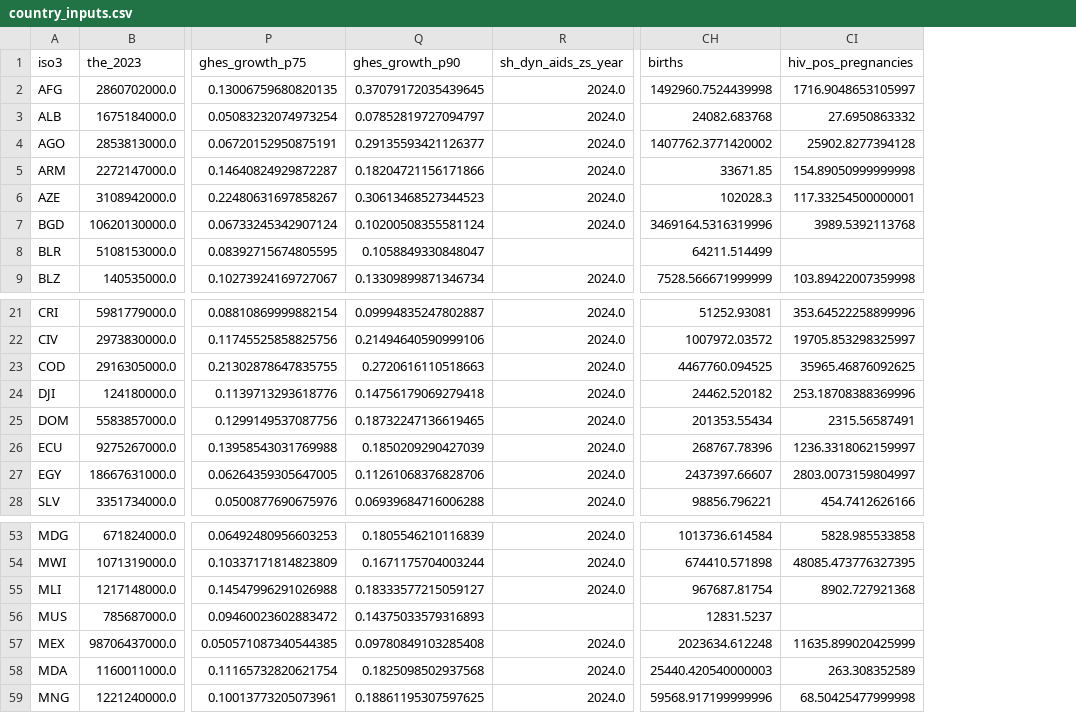
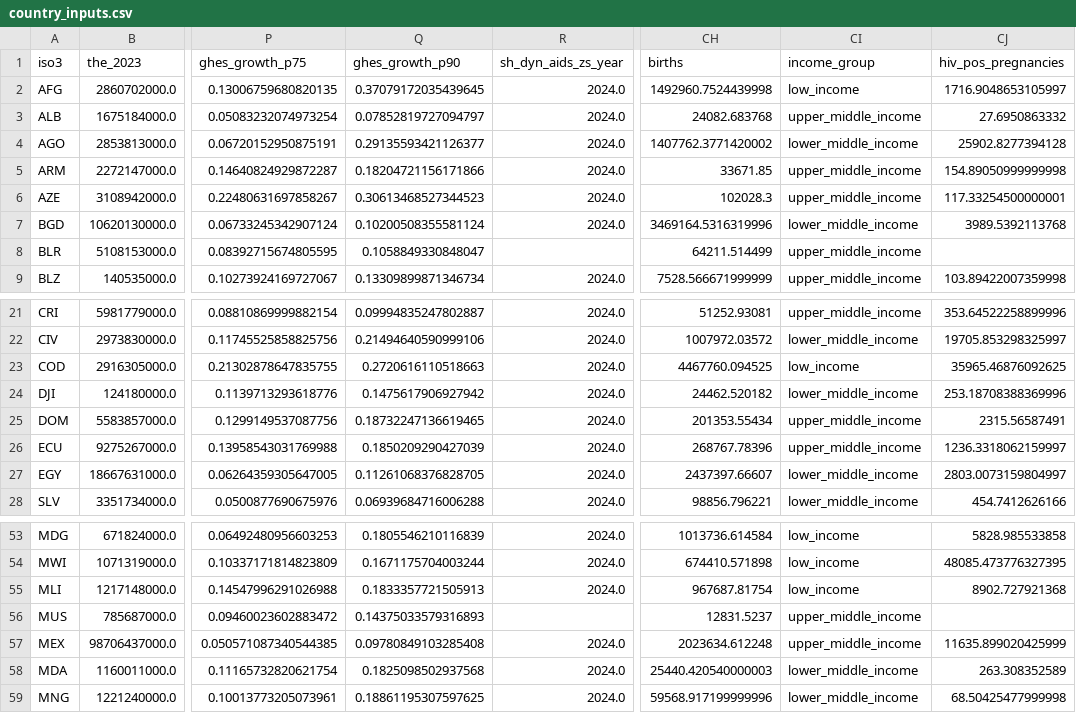
Before and after one commit to nickbhasin88-dev/capstone_nick, a CSV file: model_data/country_inputs.csv, drawn as a sheet; only a part is shown, gaps mark what is left out; the diff names each change by its address in the sheet, - before the commit and + after, or states it on an @@ line.

```diff
--- a/model_data/country_inputs.csv
+++ b/model_data/country_inputs.csv
+column CI (income_group), rows 2-9: low_income | upper_middle_income | lower_middle_income | upper_middle_income | upper_middle_income | lower_middle_income | upper_middle_income | upper_middle_income; rows 21-28: upper_middle_income | lower_middle_income | low_income | lower_middle_income | upper_middle_income | upper_middle_income | lower_middle_income | lower_middle_income; rows 53-59: low_income | low_income | low_income | upper_middle_income | upper_middle_income | lower_middle_income | lower_middle_income
-Q24 (ghes_growth_p90): 0.14756179069279418
+Q24 (ghes_growth_p90): 0.1475617906927942
-Q27 (ghes_growth_p90): 0.11261068376828706
+Q27 (ghes_growth_p90): 0.11261068376828705
-Q55 (ghes_growth_p90): 0.18333577215059127
+Q55 (ghes_growth_p90): 0.1833357721505913
```
Also changed, not shown: model_data/all_countries_America_First_MOUs.csv, model_data/all_countries_Full_US_exit.csv, 12 other files.
